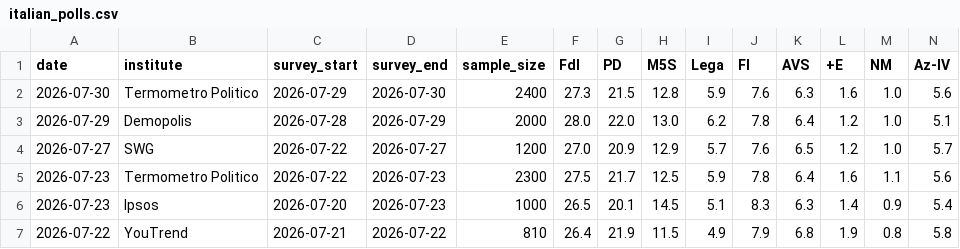
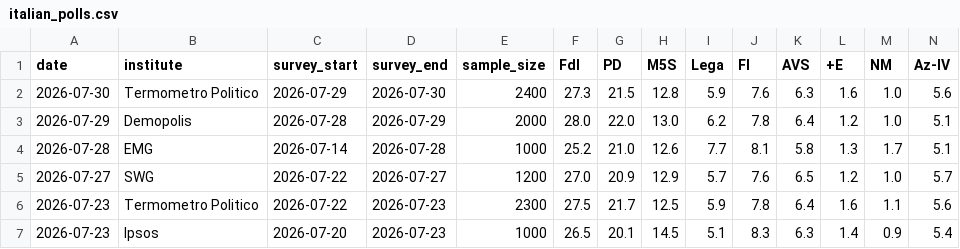
Before and after one commit to agoldhammer/ItalPolls, a CSV file: italian_polls.csv, drawn as a sheet; only a part is shown; the shorter side is filled out with more unchanged rows; rows hold the shown columns only; the diff names each change by its address in the sheet, - before the commit and + after, or states it on an @@ line.

```diff
--- a/italian_polls.csv
+++ b/italian_polls.csv
+row 4: 2026-07-28 | EMG | 2026-07-14 | 2026-07-28 | 1000 | 25.2 | 21.0 | 12.6 | 7.7 | 8.1 | 5.8 | 1.3 | 1.7 | 5.1
```
Also changed, not shown: 3 other files.
